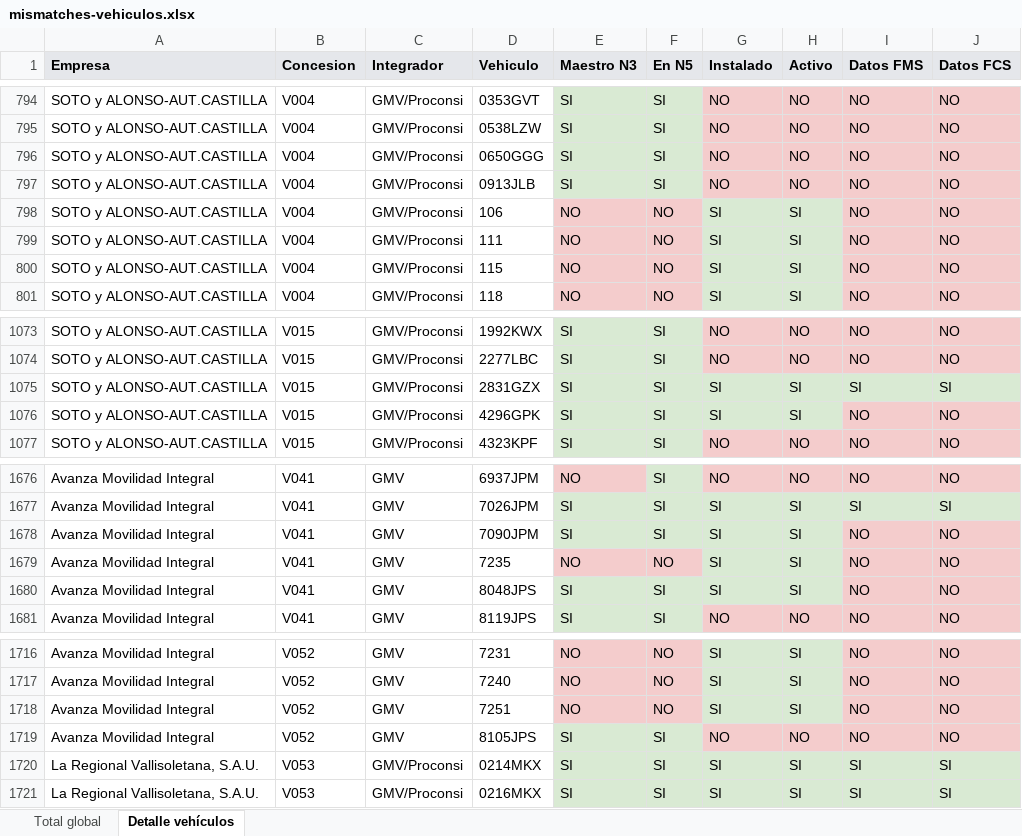
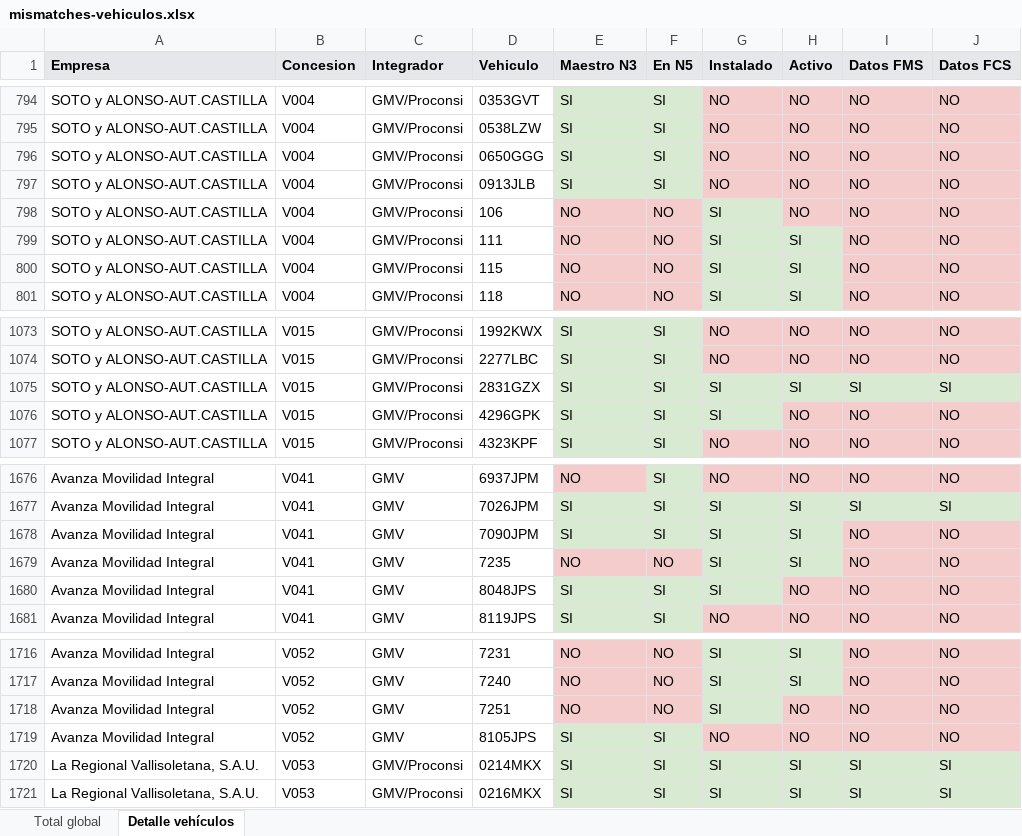
Before and after one commit to caumgmv/dashboard-jcyl, an Excel workbook: assets/mismatches-vehiculos.xlsx, sheet Detalle vehículos, drawn as a sheet; only a part is shown, gaps mark what is left out; values as stored, in another font and other column widths than the file's, no borders; the diff names each change by its address in the sheet, - before the commit and + after, or states it on an @@ line.

```diff
--- a/assets/mismatches-vehiculos.xlsx (sheet Detalle vehículos)
+++ b/assets/mismatches-vehiculos.xlsx (sheet Detalle vehículos)
-H798 (Activo): SI
+H798 (Activo): NO
-H798 fill: #D9EAD3
+H798 fill: #F4CCCC
-H1076 (Activo): SI
+H1076 (Activo): NO
-H1076 fill: #D9EAD3
+H1076 fill: #F4CCCC
-H1680 (Activo): SI
+H1680 (Activo): NO
-H1680 fill: #D9EAD3
+H1680 fill: #F4CCCC
-H1718 (Activo): SI
+H1718 (Activo): NO
-H1718 fill: #D9EAD3
+H1718 fill: #F4CCCC
```
Also changed, not shown: sheet Total global, 5 other files.
